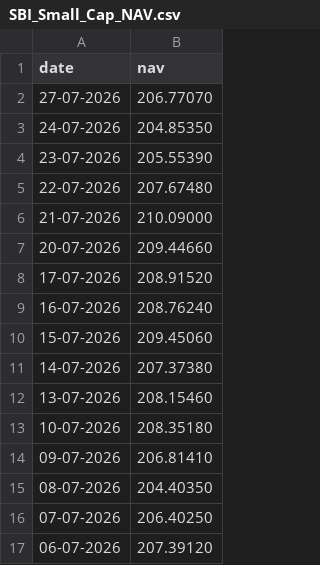
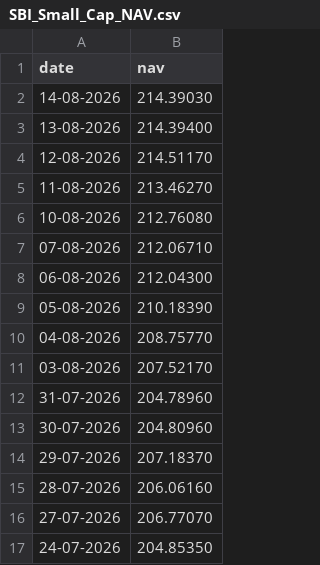
Before and after one commit to raj-ankur62/Mutual-Fund-Analytics, a CSV file: data/raw/SBI_Small_Cap_NAV.csv, drawn as a sheet; only a part is shown; the shorter side is filled out with more unchanged rows.

```diff
--- a/data/raw/SBI_Small_Cap_NAV.csv
+++ b/data/raw/SBI_Small_Cap_NAV.csv
@@ -1,2 +1,16 @@
 date,nav
+14-08-2026,214.39030
+13-08-2026,214.39400
+12-08-2026,214.51170
+11-08-2026,213.46270
+10-08-2026,212.76080
+07-08-2026,212.06710
+06-08-2026,212.04300
+05-08-2026,210.18390
+04-08-2026,208.75770
+03-08-2026,207.52170
+31-07-2026,204.78960
+30-07-2026,204.80960
+29-07-2026,207.18370
+28-07-2026,206.06160
 27-07-2026,206.77070
```
Also changed, not shown: 34 other files.
